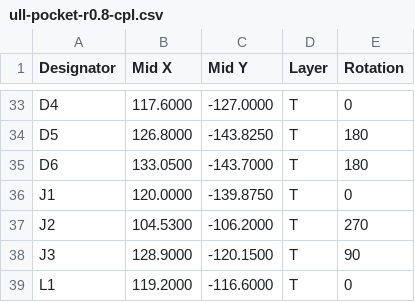
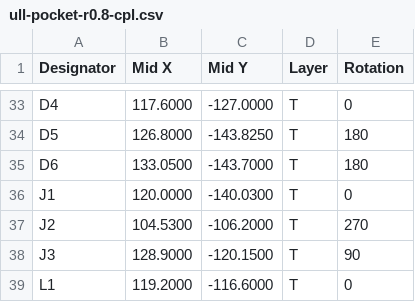
Before and after one commit to ullnorse/ull-pocket, a CSV file: production/ull-pocket-r0.8-cpl.csv, drawn as a sheet; only a part is shown, gaps mark what is left out.

```diff
--- a/production/ull-pocket-r0.8-cpl.csv
+++ b/production/ull-pocket-r0.8-cpl.csv
@@ -35,3 +35,3 @@
 "D6","133.0500","-143.7000","T","180"
-"J1","120.0000","-139.8750","T","0"
+"J1","120.0000","-140.0300","T","0"
 "J2","104.5300","-106.2000","T","270"
```
Also changed, not shown: production/ull-pocket-r0.8-bom.csv, production/ull-pocket-r0.8-panel-bom.csv, 20 other files.
